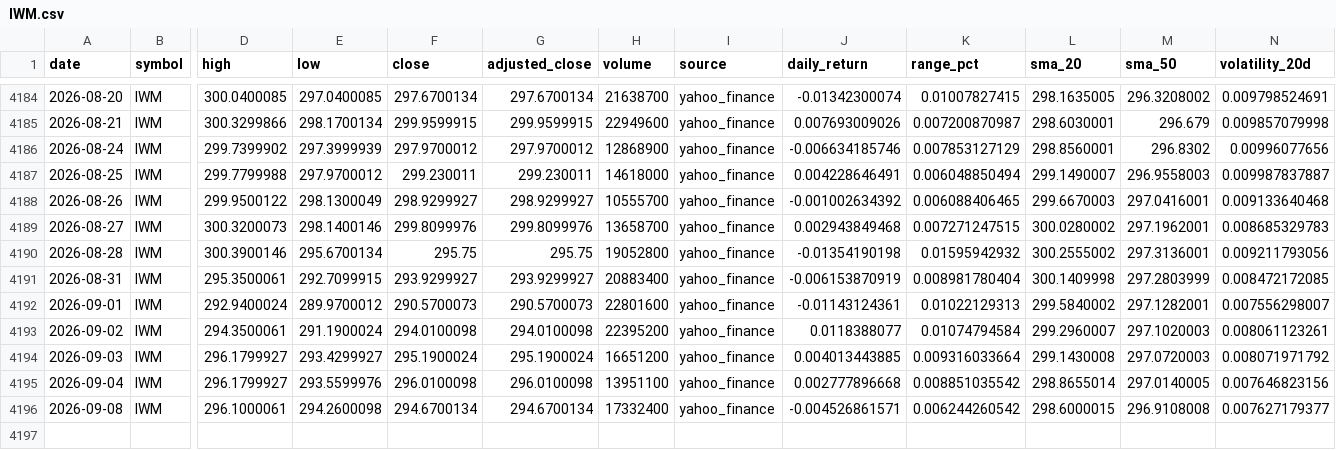
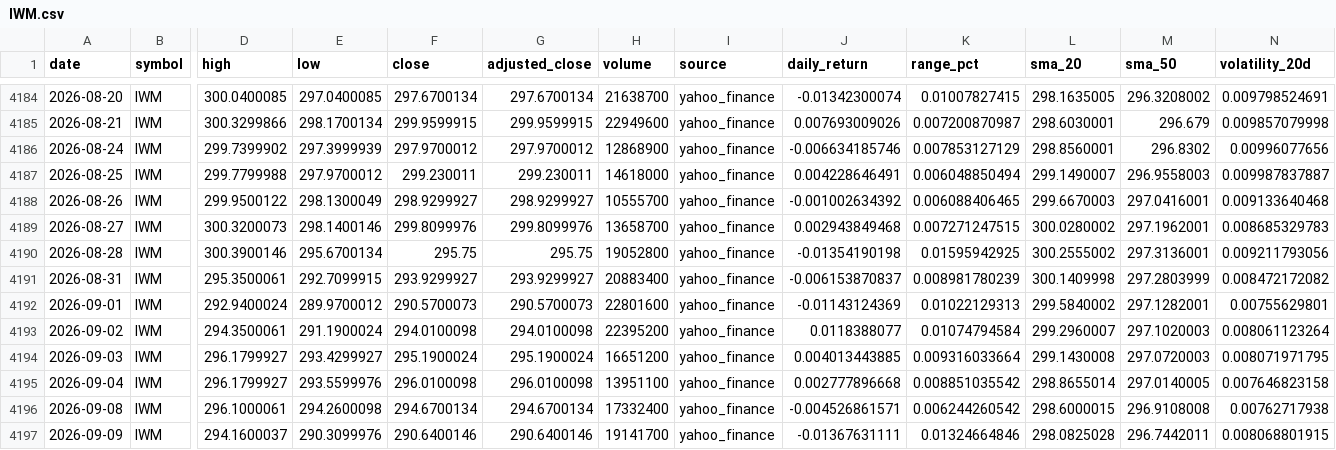
Before and after one commit to abi1010-git/predicting-stock-market-personal-project, a CSV file: data/IWM.csv, drawn as a sheet; only a part is shown, gaps mark what is left out; rows hold the shown columns only; the diff names each change by its address in the sheet, - before the commit and + after, or states it on an @@ line.

```diff
--- a/data/IWM.csv
+++ b/data/IWM.csv
-K4190 (range_pct): 0.01595942932
+K4190 (range_pct): 0.01595942925
-J4191 (daily_return): -0.006153870919
+J4191 (daily_return): -0.006153870837
-K4191 (range_pct): 0.008981780404
+K4191 (range_pct): 0.008981780239
-N4191 (volatility_20d): 0.008472172085
+N4191 (volatility_20d): 0.008472172082
-J4192 (daily_return): -0.01143124361
+J4192 (daily_return): -0.01143124369
-N4192 (volatility_20d): 0.007556298007
+N4192 (volatility_20d): 0.00755629801
-N4193 (volatility_20d): 0.008061123261
+N4193 (volatility_20d): 0.008061123264
-N4194 (volatility_20d): 0.008071971792
+N4194 (volatility_20d): 0.008071971795
-N4195 (volatility_20d): 0.007646823156
+N4195 (volatility_20d): 0.007646823158
-N4196 (volatility_20d): 0.007627179377
+N4196 (volatility_20d): 0.00762717938
+row 4197: 2026-09-09 | IWM | 294.1600037 | 290.3099976 | 290.6400146 | 290.6400146 | 19141700 | yahoo_finance | -0.01367631111 | 0.01324664846 | 298.0825028 | 296.7442011 | 0.008068801915
```
Also changed, not shown: data/AAPL.csv, data/NVDA.csv, 3 other files.
